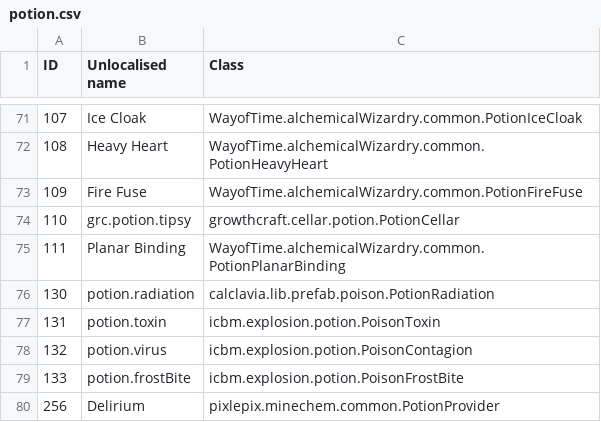
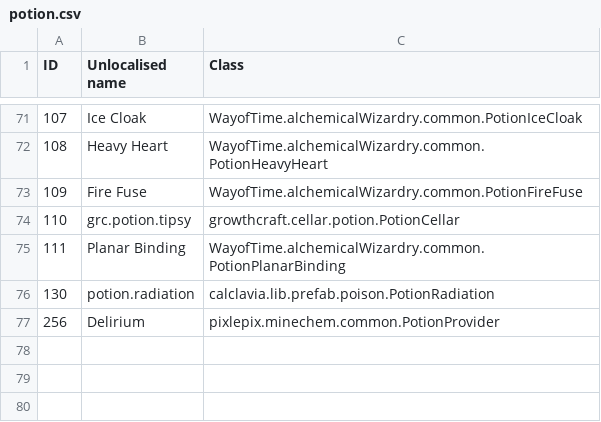
Before and after one commit to Resonant-Rise/ResonantRiseV2, a CSV file: IDMaps/potion.csv, drawn as a sheet; only a part is shown, gaps mark what is left out.

```diff
--- a/IDMaps/potion.csv
+++ b/IDMaps/potion.csv
@@ -76,5 +76,2 @@ ID,Unlocalised name,Class
 130,potion.radiation,calclavia.lib.prefab.poison.PotionRadiation
-131,potion.toxin,icbm.explosion.potion.PoisonToxin
-132,potion.virus,icbm.explosion.potion.PoisonContagion
-133,potion.frostBite,icbm.explosion.potion.PoisonFrostBite
 256,Delirium,pixlepix.minechem.common.PotionProvider
```
Also changed, not shown: IDMaps/item.csv, IDMaps/itempanel.csv, 24 other files.
